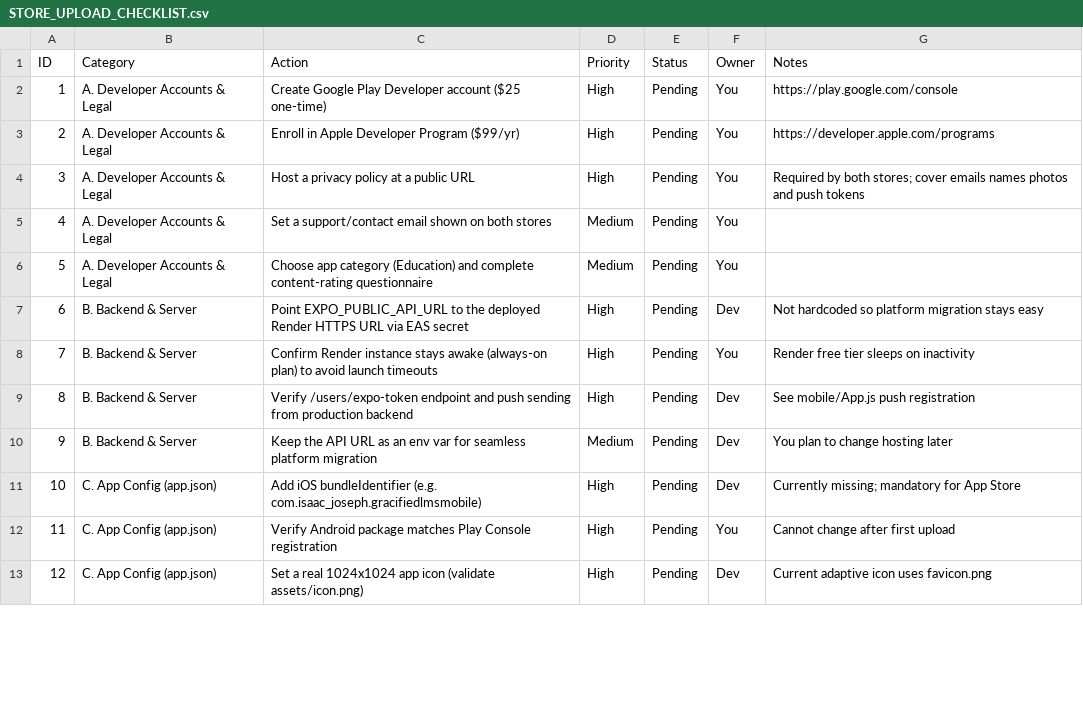
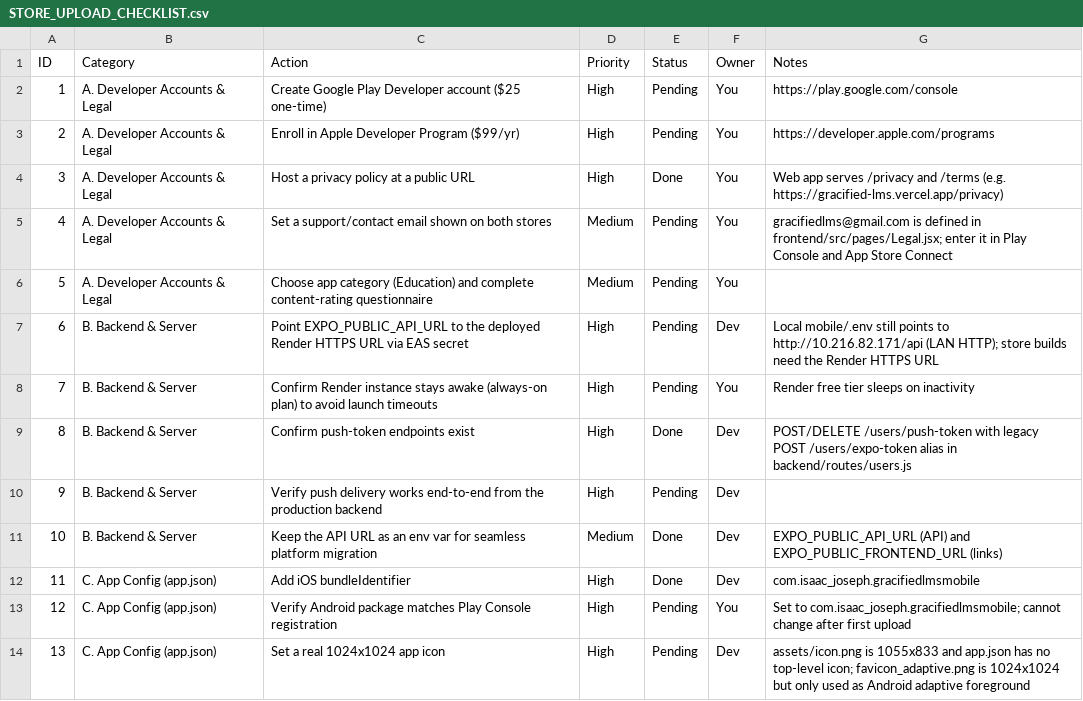
Before and after one commit to IsaacOvieJoseph/gracified-lms, a CSV file: LMS/mobile/STORE_UPLOAD_CHECKLIST.csv, drawn as a sheet; only a part is shown; addresses are those after the commit; the diff covers the shown part only; the diff names each change by its address in the sheet, - before the commit and + after, or states it on an @@ line.

Commit message:
Mobile App checklist & Topic mgt page

```diff
--- a/LMS/mobile/STORE_UPLOAD_CHECKLIST.csv
+++ b/LMS/mobile/STORE_UPLOAD_CHECKLIST.csv
-E4 (Status): Pending
+E4 (Status): Done
-G4 (Notes): Required by both stores; cover emails names photos and push tokens
+G4 (Notes): Web app serves /privacy and /terms (e.g. https://gracified-lms.vercel.app/privacy)
-G5 (Notes): (empty)
+G5 (Notes): gracifiedlms@gmail.com is defined in frontend/src/pages/Legal.jsx; enter it in Play Console and App Store Connect
-G7 (Notes): Not hardcoded so platform migration stays easy
+G7 (Notes): Local mobile/.env still points to http://10.216.82.171/api (LAN HTTP); store builds need the Render HTTPS URL
+row 9: 8 | B. Backend & Server | Confirm push-token endpoints exist | High | Done | Dev | POST/DELETE /users/push-token with legacy POST /users/expo-token alias in backend/routes/users.js
@@ column A (ID) renumbered from row 10 down @@
-C10 (Action): Verify /users/expo-token endpoint and push sending from production backend
+C10 (Action): Verify push delivery works end-to-end from the production backend
-G10 (Notes): See mobile/App.js push registration
+G10 (Notes): (empty)
-E11:E12 (Status): Pending
+E11:E12 (Status): Done
-G11 (Notes): You plan to change hosting later
+G11 (Notes): EXPO_PUBLIC_API_URL (API) and EXPO_PUBLIC_FRONTEND_URL (links)
-C12 (Action): …iOS bundleIdentifier (e.g. com.isaac_joseph.gracifiedlmsmobile)
+C12 (Action): …iOS bundleIdentifier
-G12 (Notes): Currently missing; mandatory for App Store
+G12 (Notes): com.isaac_joseph.gracifiedlmsmobile
-G13 (Notes): Cannot change after…
+G13 (Notes): Set to com.isaac_joseph.gracifiedlmsmobile; cannot change after…
-C14 (Action): Set a real 1024x1024 app icon (validate assets/icon.png)
+C14 (Action): Set a real 1024x1024 app icon
-G14 (Notes): Current adaptive icon uses favicon.png
+G14 (Notes): assets/icon.png is 1055x833 and app.json has no top-level icon; favicon_adaptive.png is 1024x1024 but only used as Android adaptive foreground
```
Also changed, not shown: 2 added rows, 1 removed row and 20 edited cells elsewhere in this file, 3 other files.
